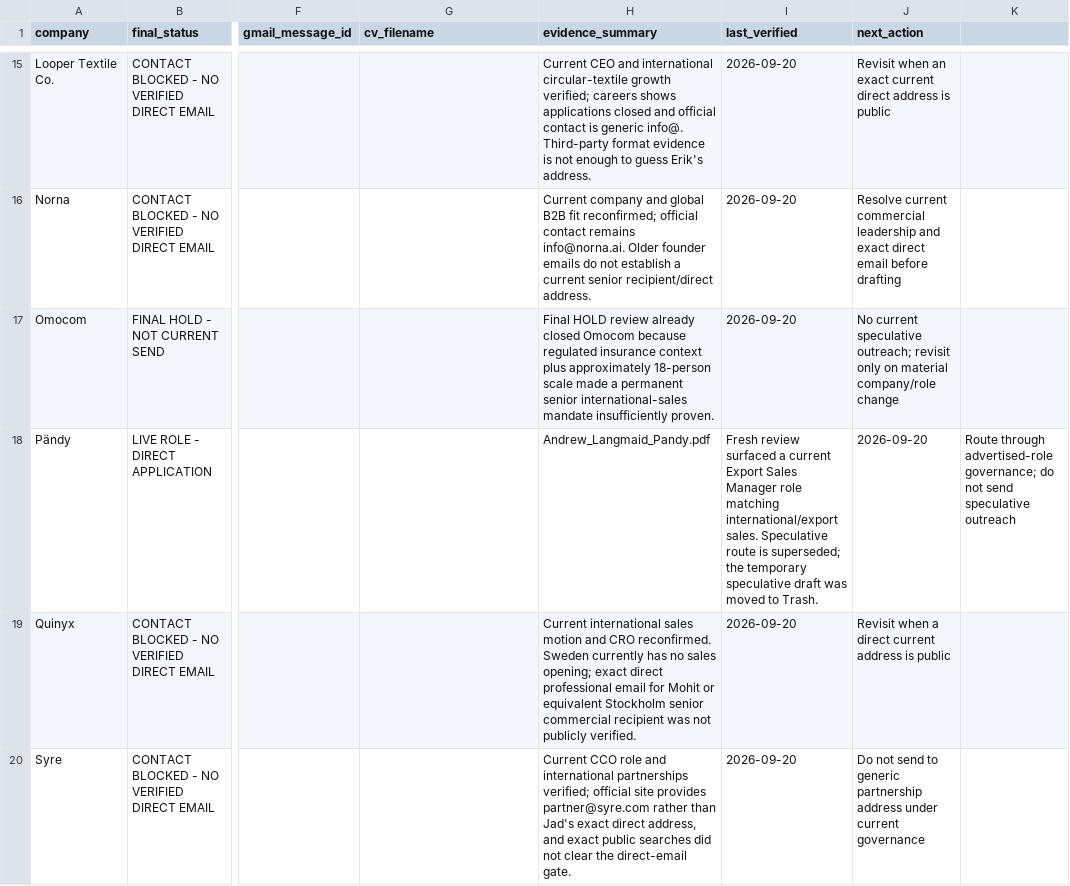
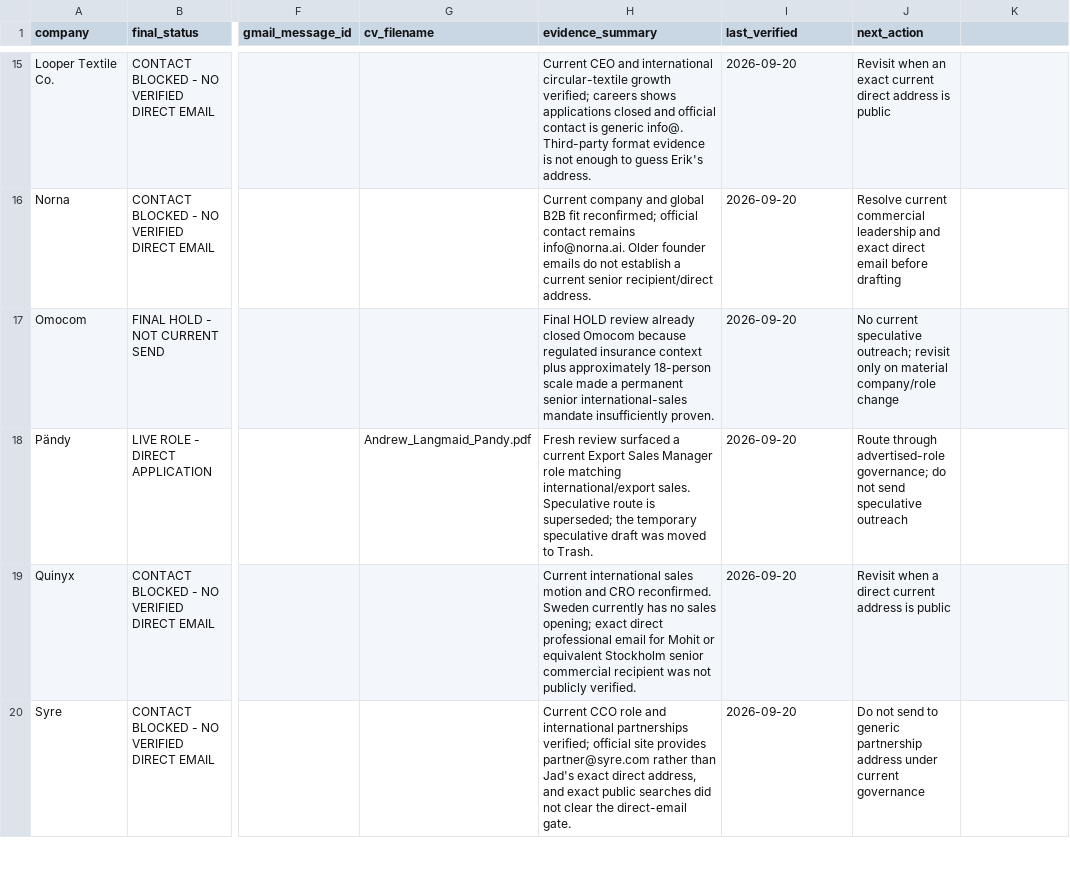
Before and after one commit to Pomeroi9Langmaid/Job-Hunting, a CSV file: data/stockholm-needs-contact-final-review-2026-09-20.csv, drawn as a sheet; only a part is shown, gaps mark what is left out; the diff names each change by its address in the sheet, - before the commit and + after, or states it on an @@ line.

Commit message:
Fix Pandy final-review CSV alignment

```diff
--- a/data/stockholm-needs-contact-final-review-2026-09-20.csv
+++ b/data/stockholm-needs-contact-final-review-2026-09-20.csv
-G18 (cv_filename): (empty)
+G18 (cv_filename): Andrew_Langmaid_Pandy.pdf
-H18 (evidence_summary): Andrew_Langmaid_Pandy.pdf
+H18 (evidence_summary): Fresh review surfaced a current Export Sales Manager role matching international/export sales. Speculative route is superseded; the temporary speculative draft was moved to Trash.
-I18 (last_verified): Fresh review surfaced a current Export Sales Manager role matching international/export sales. Speculative route is superseded; the temporary speculative draft was moved to Trash.
+I18 (last_verified): 2026-09-20
-J18 (next_action): 2026-09-20
+J18 (next_action): Route through advertised-role governance; do not send speculative outreach
-K18: Route through advertised-role governance; do not send speculative outreach
+K18: (empty)
```
